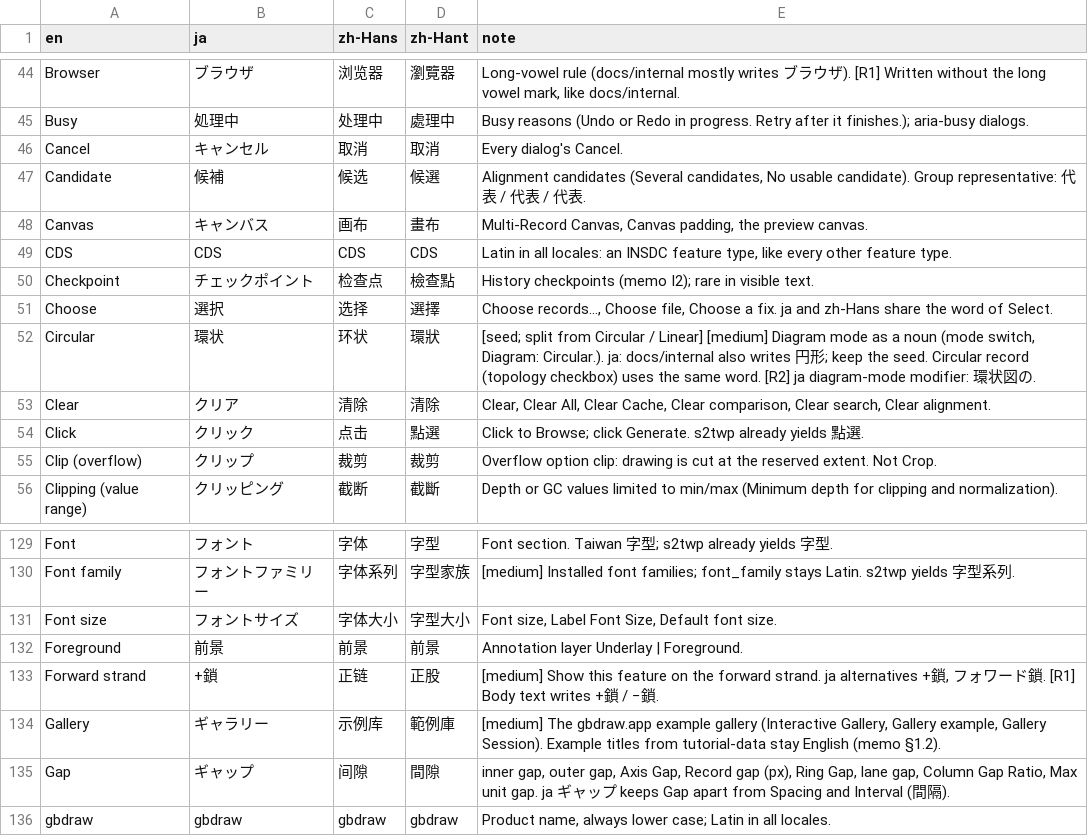
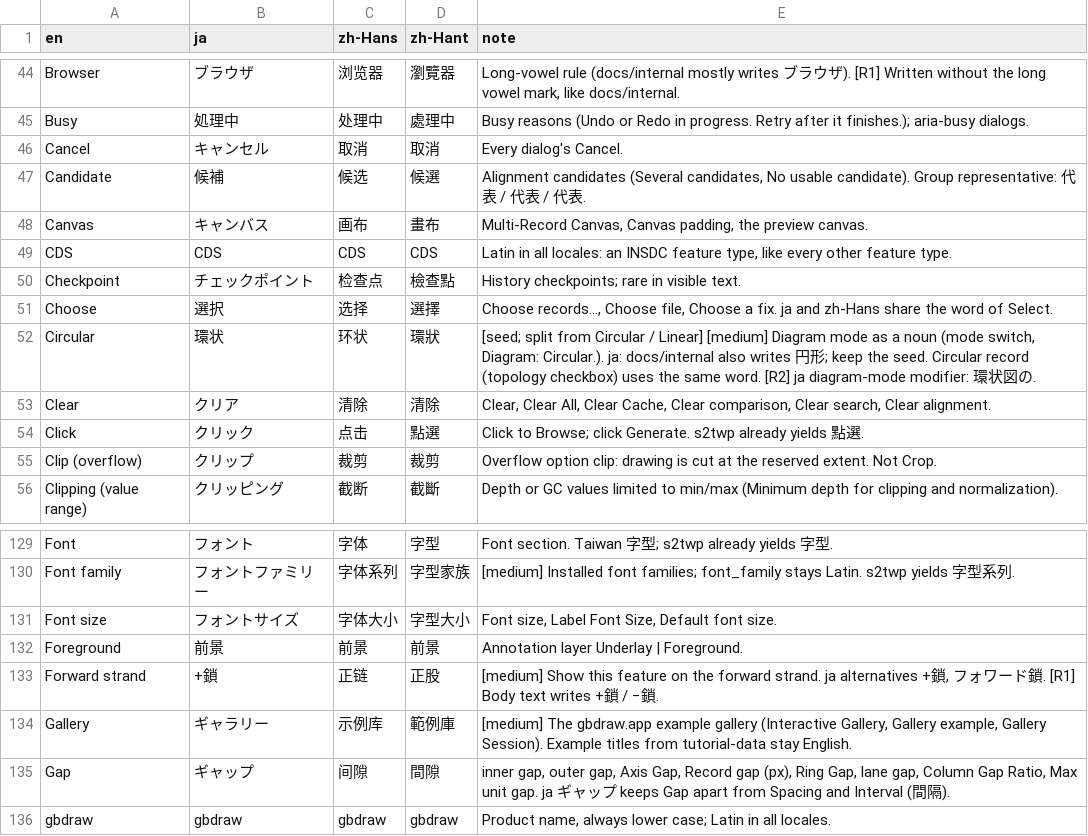
Before and after one commit to satoshikawato/gbdraw, a TSV file: docs/internal/I18N_GLOSSARY.tsv, drawn as a sheet; only a part is shown, gaps mark what is left out; the diff covers the shown part only.

```diff
--- a/docs/internal/I18N_GLOSSARY.tsv
+++ b/docs/internal/I18N_GLOSSARY.tsv
@@ -49,3 +49,3 @@ Canvas	キャンバス	画布	畫布	Multi-Record Canvas, Canvas padding, the pr
 CDS	CDS	CDS	CDS	Latin in all locales: an INSDC feature type, like every other feature type.
-Checkpoint	チェックポイント	检查点	檢查點	History checkpoints (memo I2); rare in visible text.
+Checkpoint	チェックポイント	检查点	檢查點	History checkpoints; rare in visible text.
 Choose	選択	选择	選擇	Choose records…, Choose file, Choose a fix. ja and zh-Hans share the word of Select.
@@ -133,3 +133,3 @@ Foreground	前景	前景	前景	Annotation layer Underlay | Foreground.
 Forward strand	+鎖	正链	正股	[medium] Show this feature on the forward strand. ja alternatives +鎖, フォワード鎖. [R1] Body text writes +鎖 / −鎖.
-Gallery	ギャラリー	示例库	範例庫	[medium] The gbdraw.app example gallery (Interactive Gallery, Gallery example, Gallery Session). Example titles from tutorial-data stay English (memo §1.2).
+Gallery	ギャラリー	示例库	範例庫	[medium] The gbdraw.app example gallery (Interactive Gallery, Gallery example, Gallery Session). Example titles from tutorial-data stay English.
 Gap	ギャップ	间隙	間隙	inner gap, outer gap, Axis Gap, Record gap (px), Ring Gap, lane gap, Column Gap Ratio, Max unit gap. ja ギャップ keeps Gap apart from Spacing and Interval (間隔).
```
Also changed, not shown: 11 edited cells elsewhere in this file, 7 other files.
